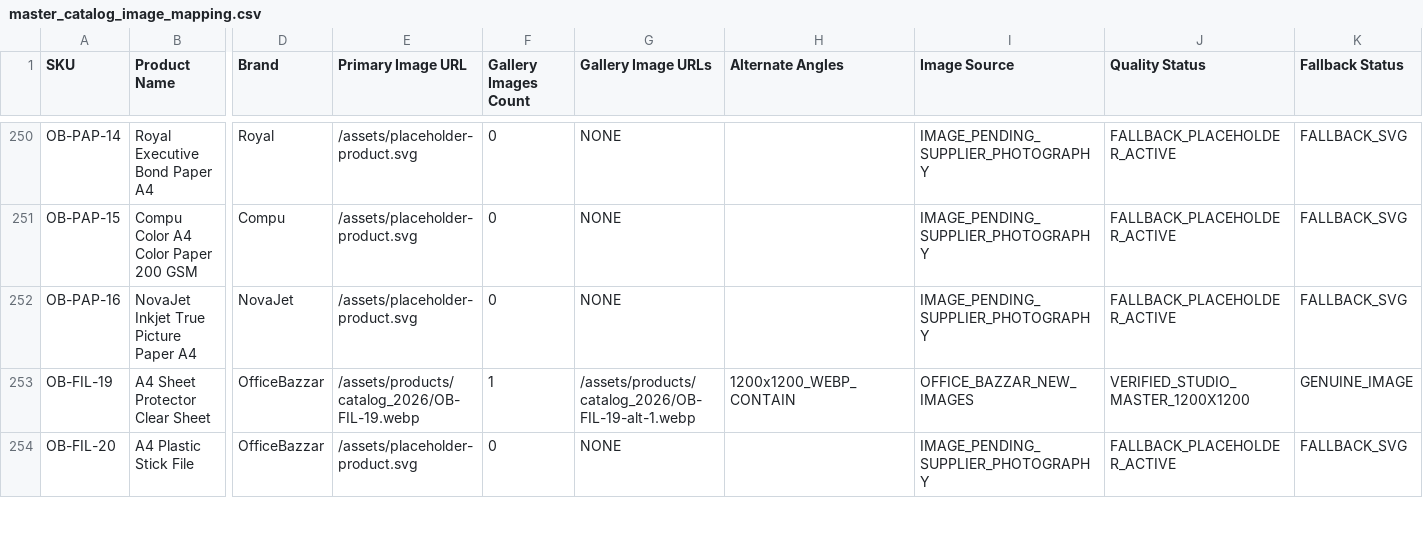
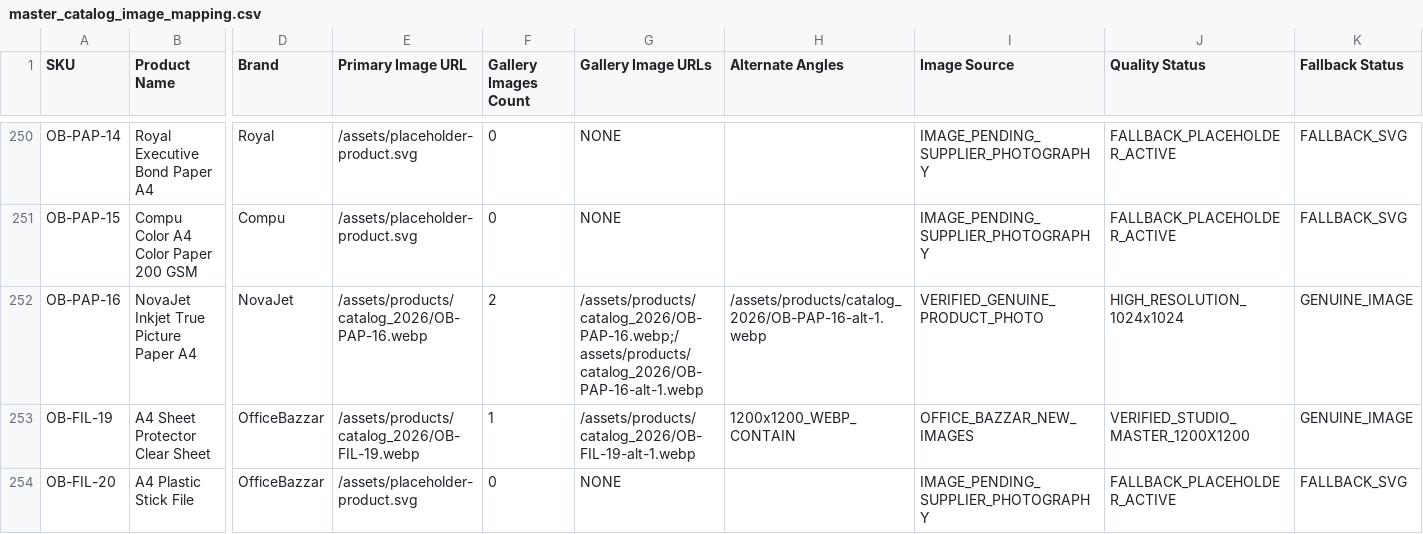
Before and after one commit to bazzaroffice5-oss/Office-Bazzar-Website, a CSV file: docs/master_catalog_image_mapping.csv, drawn as a sheet; only a part is shown, gaps mark what is left out; the diff names each change by its address in the sheet, - before the commit and + after, or states it on an @@ line.

Commit message:
feat(catalog): update product image for OB-PAP-16 (NovaJet Inkjet True Picture Paper A4) and bump cache version to v7

```diff
--- a/docs/master_catalog_image_mapping.csv
+++ b/docs/master_catalog_image_mapping.csv
-E252 (Primary Image URL): /assets/placeholder-product.svg
+E252 (Primary Image URL): /assets/products/catalog_2026/OB-PAP-16.webp
-F252 (Gallery Images Count): 0
+F252 (Gallery Images Count): 2
-G252 (Gallery Image URLs): NONE
+G252 (Gallery Image URLs): /assets/products/catalog_2026/OB-PAP-16.webp;/assets/products/catalog_2026/OB-PAP-16-alt-1.webp
-H252 (Alternate Angles): (empty)
+H252 (Alternate Angles): /assets/products/catalog_2026/OB-PAP-16-alt-1.webp
-I252 (Image Source): IMAGE_PENDING_SUPPLIER_PHOTOGRAPHY
+I252 (Image Source): VERIFIED_GENUINE_PRODUCT_PHOTO
-J252 (Quality Status): FALLBACK_PLACEHOLDER_ACTIVE
+J252 (Quality Status): HIGH_RESOLUTION_1024x1024
-K252 (Fallback Status): FALLBACK_SVG
+K252 (Fallback Status): GENUINE_IMAGE
```
Also changed, not shown: 4 other files.
